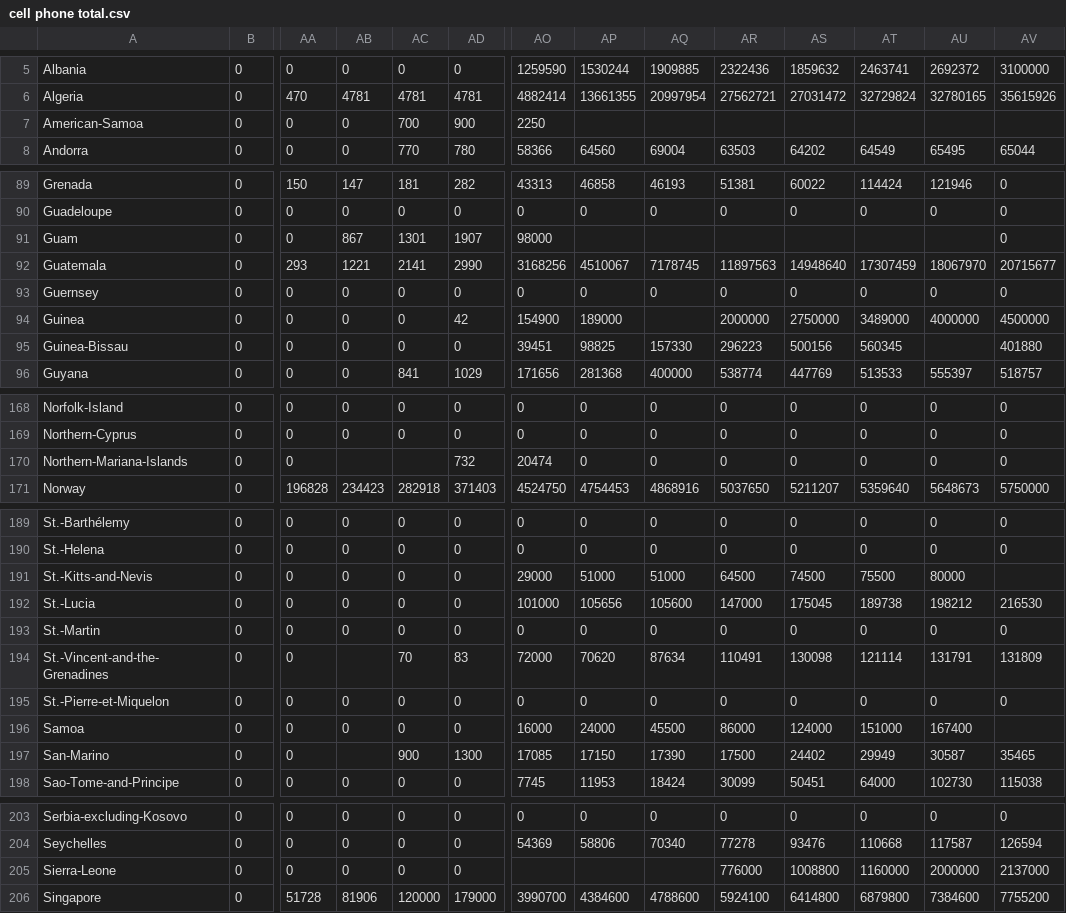
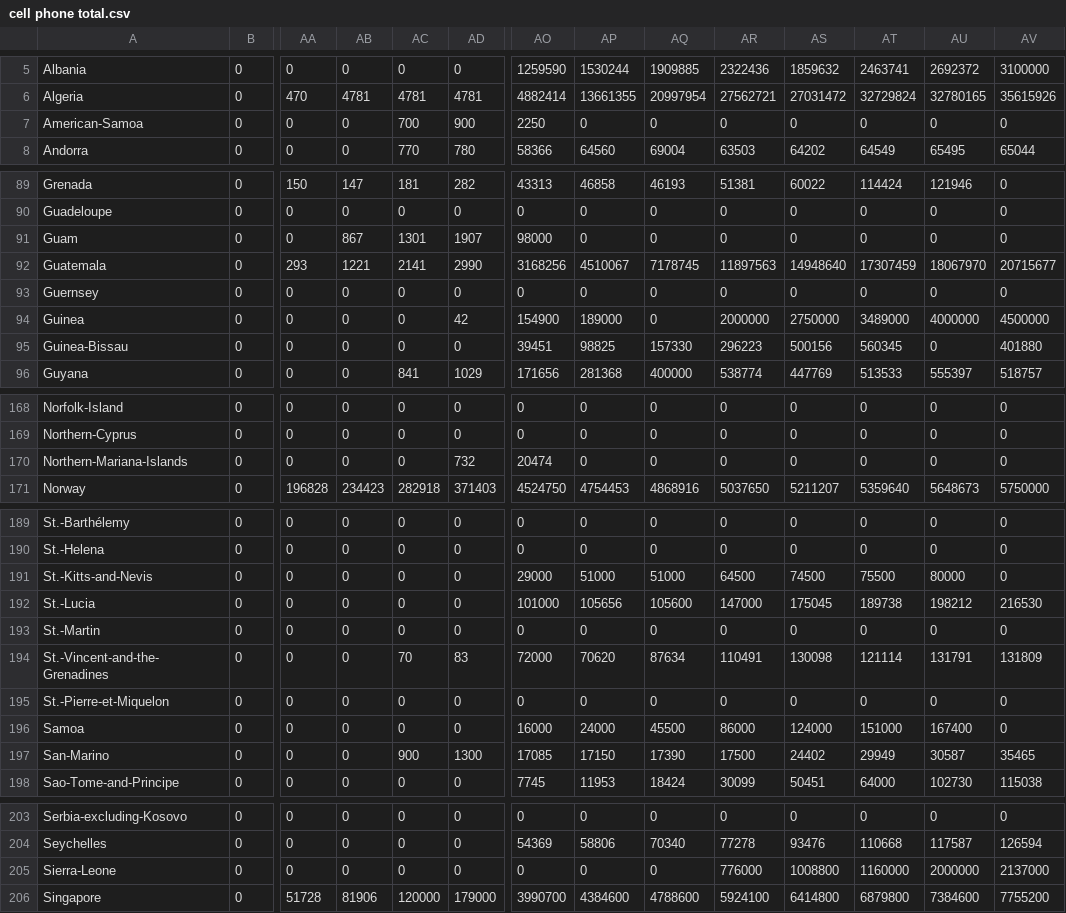
Before and after one commit to mateusmalveira/tb, a CSV file: cell phone total.csv, drawn as a sheet; only a part is shown, gaps mark what is left out; the diff covers the shown part only; the diff names each change by its address in the sheet, - before the commit and + after, or states it on an @@ line.

```diff
--- a/cell phone total.csv
+++ b/cell phone total.csv
-AP7: (empty)
+AP7: 0
-AQ7: (empty)
+AQ7: 0
-AR7: (empty)
+AR7: 0
-AS7: (empty)
+AS7: 0
-AT7: (empty)
+AT7: 0
-AU7: (empty)
+AU7: 0
-AV7: (empty)
+AV7: 0
-AP91: (empty)
+AP91: 0
-AQ91: (empty)
+AQ91: 0
-AR91: (empty)
+AR91: 0
-AS91: (empty)
+AS91: 0
-AT91: (empty)
+AT91: 0
-AU91: (empty)
+AU91: 0
-AQ94: (empty)
+AQ94: 0
-AU95: (empty)
+AU95: 0
-AB170: (empty)
+AB170: 0
-AC170: (empty)
+AC170: 0
-AV191: (empty)
+AV191: 0
-AB194: (empty)
+AB194: 0
-AV196: (empty)
+AV196: 0
-AB197: (empty)
+AB197: 0
-AO205: (empty)
+AO205: 0
-AP205: (empty)
+AP205: 0
-AQ205: (empty)
+AQ205: 0
```
Also changed, not shown: 5 edited cells elsewhere in this file, indicator hiv estimated prevalence% 15-49.csv.
